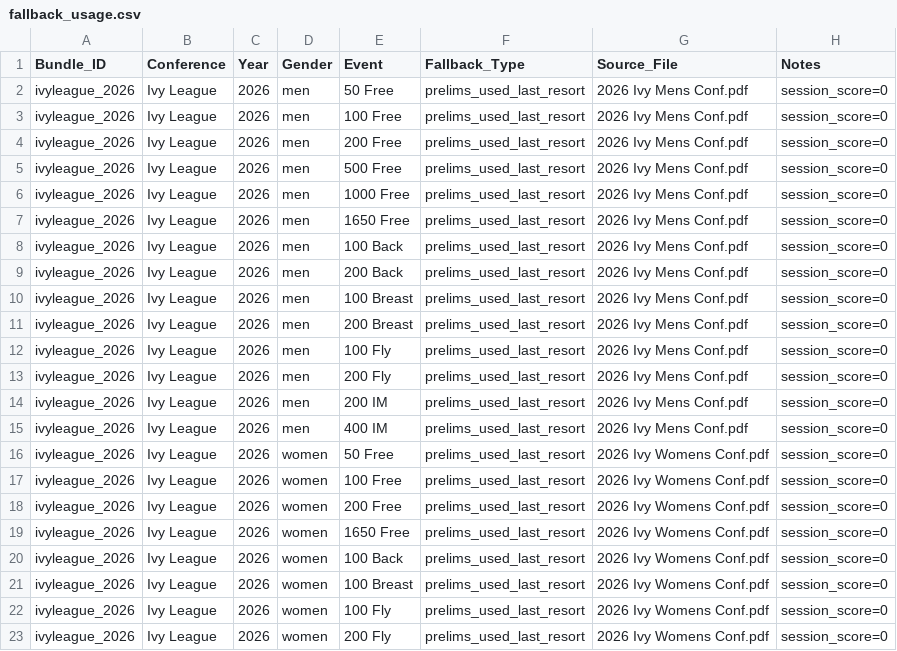
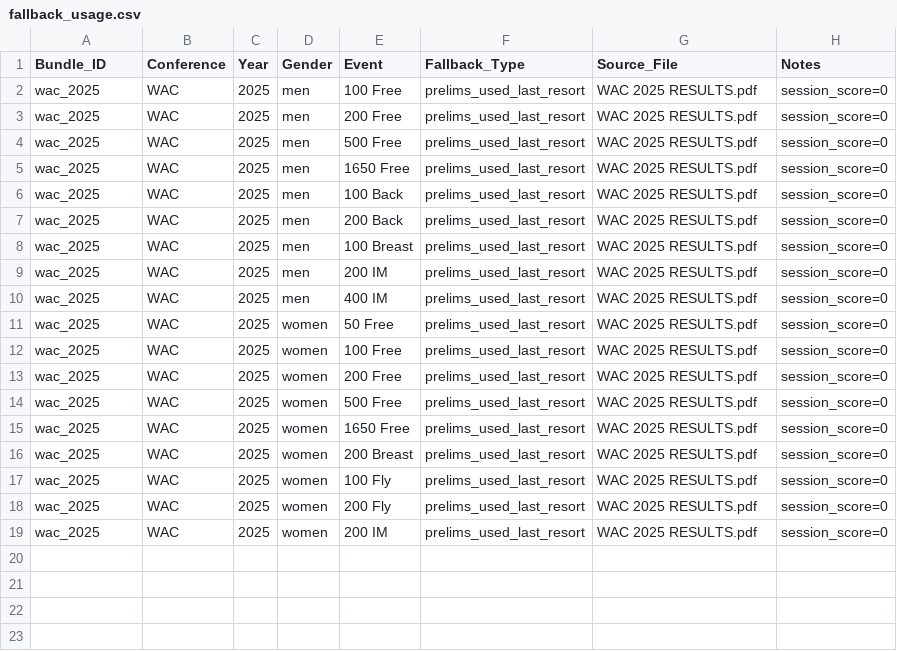
Before and after one commit to johnwgannon1449/lane4, a CSV file: output/fallback_usage.csv, drawn as a sheet.

```diff
--- a/output/fallback_usage.csv
+++ b/output/fallback_usage.csv
@@ -1,23 +1,19 @@
 Bundle_ID,Conference,Year,Gender,Event,Fallback_Type,Source_File,Notes
-ivyleague_2026,Ivy League,2026,men,50 Free,prelims_used_last_resort,2026 Ivy Mens Conf.pdf,session_score=0
-ivyleague_2026,Ivy League,2026,men,100 Free,prelims_used_last_resort,2026 Ivy Mens Conf.pdf,session_score=0
-ivyleague_2026,Ivy League,2026,men,200 Free,prelims_used_last_resort,2026 Ivy Mens Conf.pdf,session_score=0
-ivyleague_2026,Ivy League,2026,men,500 Free,prelims_used_last_resort,2026 Ivy Mens Conf.pdf,session_score=0
-ivyleague_2026,Ivy League,2026,men,1000 Free,prelims_used_last_resort,2026 Ivy Mens Conf.pdf,session_score=0
-ivyleague_2026,Ivy League,2026,men,1650 Free,prelims_used_last_resort,2026 Ivy Mens Conf.pdf,session_score=0
-ivyleague_2026,Ivy League,2026,men,100 Back,prelims_used_last_resort,2026 Ivy Mens Conf.pdf,session_score=0
-ivyleague_2026,Ivy League,2026,men,200 Back,prelims_used_last_resort,2026 Ivy Mens Conf.pdf,session_score=0
-ivyleague_2026,Ivy League,2026,men,100 Breast,prelims_used_last_resort,2026 Ivy Mens Conf.pdf,session_score=0
-ivyleague_2026,Ivy League,2026,men,200 Breast,prelims_used_last_resort,2026 Ivy Mens Conf.pdf,session_score=0
-ivyleague_2026,Ivy League,2026,men,100 Fly,prelims_used_last_resort,2026 Ivy Mens Conf.pdf,session_score=0
-ivyleague_2026,Ivy League,2026,men,200 Fly,prelims_used_last_resort,2026 Ivy Mens Conf.pdf,session_score=0
-ivyleague_2026,Ivy League,2026,men,200 IM,prelims_used_last_resort,2026 Ivy Mens Conf.pdf,session_score=0
-ivyleague_2026,Ivy League,2026,men,400 IM,prelims_used_last_resort,2026 Ivy Mens Conf.pdf,session_score=0
-ivyleague_2026,Ivy League,2026,women,50 Free,prelims_used_last_resort,2026 Ivy Womens Conf.pdf,session_score=0
-ivyleague_2026,Ivy League,2026,women,100 Free,prelims_used_last_resort,2026 Ivy Womens Conf.pdf,session_score=0
-ivyleague_2026,Ivy League,2026,women,200 Free,prelims_used_last_resort,2026 Ivy Womens Conf.pdf,session_score=0
-ivyleague_2026,Ivy League,2026,women,1650 Free,prelims_used_last_resort,2026 Ivy Womens Conf.pdf,session_score=0
-ivyleague_2026,Ivy League,2026,women,100 Back,prelims_used_last_resort,2026 Ivy Womens Conf.pdf,session_score=0
-ivyleague_2026,Ivy League,2026,women,100 Breast,prelims_used_last_resort,2026 Ivy Womens Conf.pdf,session_score=0
-ivyleague_2026,Ivy League,2026,women,100 Fly,prelims_used_last_resort,2026 Ivy Womens Conf.pdf,session_score=0
-ivyleague_2026,Ivy League,2026,women,200 Fly,prelims_used_last_resort,2026 Ivy Womens Conf.pdf,session_score=0
+wac_2025,WAC,2025,men,100 Free,prelims_used_last_resort,WAC 2025 RESULTS.pdf,session_score=0
+wac_2025,WAC,2025,men,200 Free,prelims_used_last_resort,WAC 2025 RESULTS.pdf,session_score=0
+wac_2025,WAC,2025,men,500 Free,prelims_used_last_resort,WAC 2025 RESULTS.pdf,session_score=0
+wac_2025,WAC,2025,men,1650 Free,prelims_used_last_resort,WAC 2025 RESULTS.pdf,session_score=0
+wac_2025,WAC,2025,men,100 Back,prelims_used_last_resort,WAC 2025 RESULTS.pdf,session_score=0
+wac_2025,WAC,2025,men,200 Back,prelims_used_last_resort,WAC 2025 RESULTS.pdf,session_score=0
+wac_2025,WAC,2025,men,100 Breast,prelims_used_last_resort,WAC 2025 RESULTS.pdf,session_score=0
+wac_2025,WAC,2025,men,200 IM,prelims_used_last_resort,WAC 2025 RESULTS.pdf,session_score=0
+wac_2025,WAC,2025,men,400 IM,prelims_used_last_resort,WAC 2025 RESULTS.pdf,session_score=0
+wac_2025,WAC,2025,women,50 Free,prelims_used_last_resort,WAC 2025 RESULTS.pdf,session_score=0
+wac_2025,WAC,2025,women,100 Free,prelims_used_last_resort,WAC 2025 RESULTS.pdf,session_score=0
+wac_2025,WAC,2025,women,200 Free,prelims_used_last_resort,WAC 2025 RESULTS.pdf,session_score=0
+wac_2025,WAC,2025,women,500 Free,prelims_used_last_resort,WAC 2025 RESULTS.pdf,session_score=0
+wac_2025,WAC,2025,women,1650 Free,prelims_used_last_resort,WAC 2025 RESULTS.pdf,session_score=0
+wac_2025,WAC,2025,women,200 Breast,prelims_used_last_resort,WAC 2025 RESULTS.pdf,session_score=0
+wac_2025,WAC,2025,women,100 Fly,prelims_used_last_resort,WAC 2025 RESULTS.pdf,session_score=0
+wac_2025,WAC,2025,women,200 Fly,prelims_used_last_resort,WAC 2025 RESULTS.pdf,session_score=0
+wac_2025,WAC,2025,women,200 IM,prelims_used_last_resort,WAC 2025 RESULTS.pdf,session_score=0
```
Also changed, not shown: output/debug_bundle_report.csv, output/debug_bundle_summary.csv, 39 other files.
